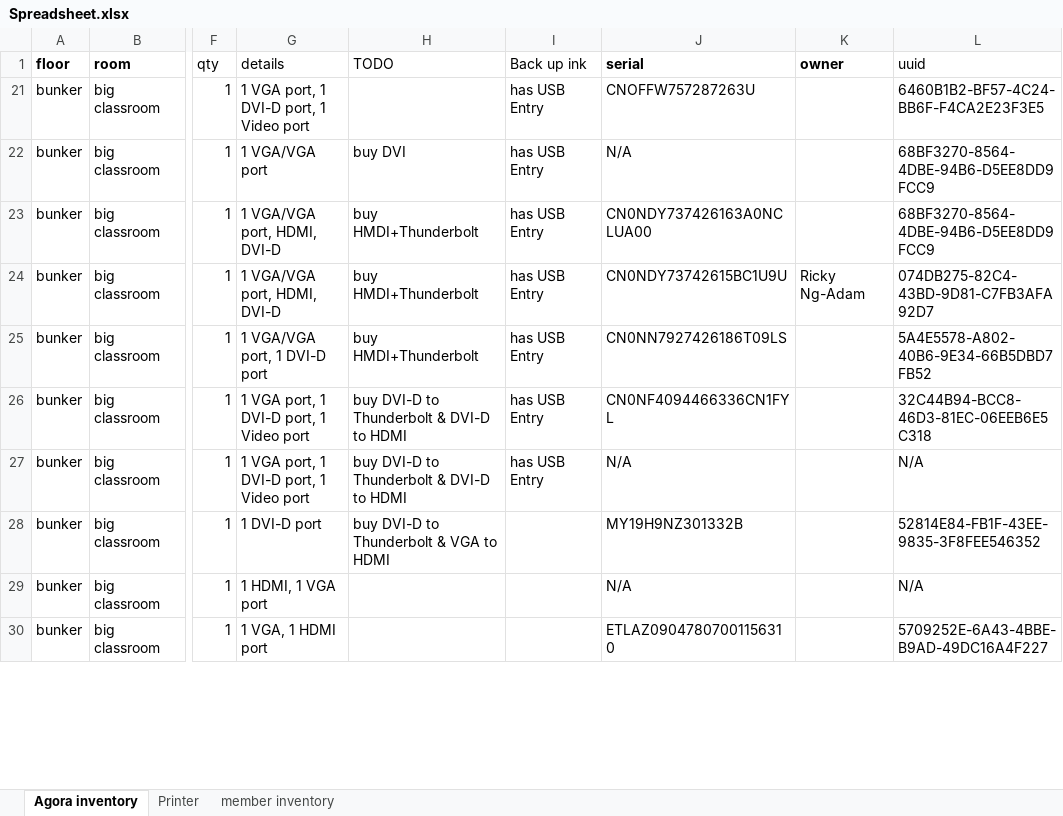
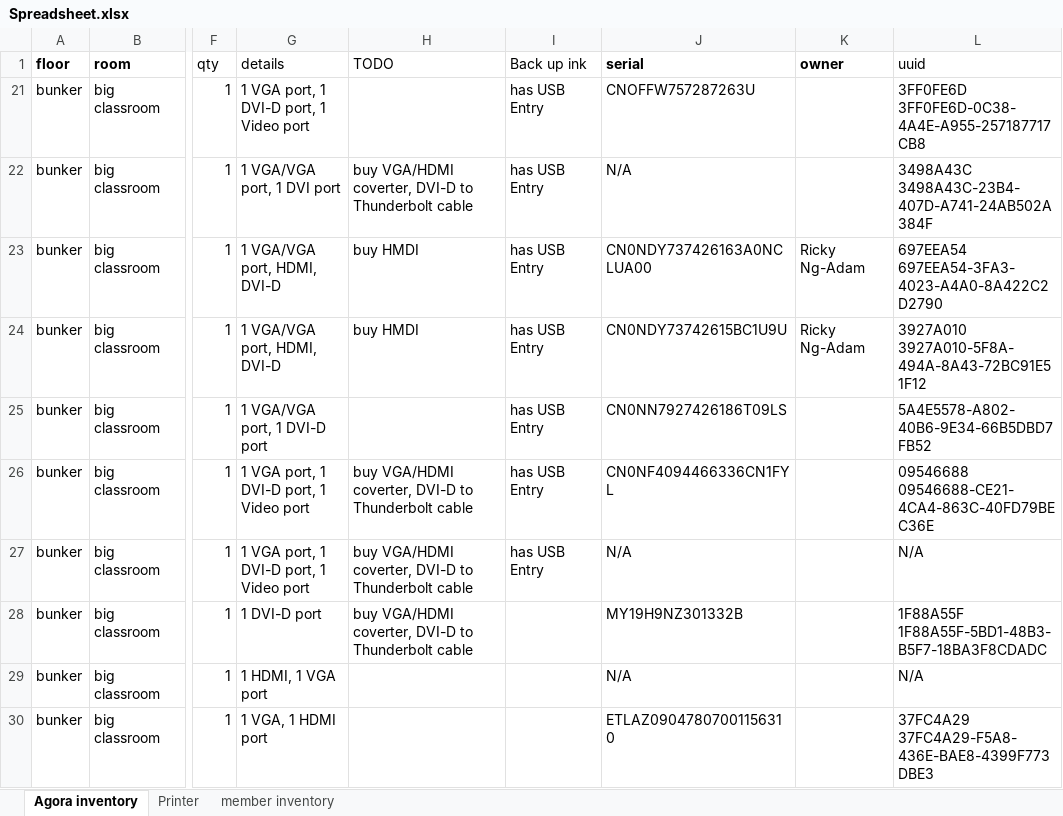
Before and after one commit to coderbunker/inventory-app, an Excel workbook: Spreadsheet.xlsx, sheet Agora inventory, drawn as a sheet; only a part is shown, gaps mark what is left out; values as stored, in another font and other column widths than the file's, no borders; charts and pictures not drawn; the diff covers the shown part only; the diff names each change by its address in the sheet, - before the commit and + after, or states it on an @@ line.

Commit message:
update inventory.json file and adjust app for it

```diff
--- a/Spreadsheet.xlsx (sheet Agora inventory)
+++ b/Spreadsheet.xlsx (sheet Agora inventory)
-L21 (uuid): 6460B1B2-BF57-4C24-BB6F-F4CA2E23F3E5
+L21 (uuid): 3FF0FE6D 3FF0FE6D-0C38-4A4E-A955-257187717CB8
-G22 (details): 1 VGA/VGA port
+G22 (details): 1 VGA/VGA port, 1 DVI port
-H22 (TODO): buy DVI
+H22 (TODO): buy VGA/HDMI coverter, DVI-D to Thunderbolt cable
-L22 (uuid): 68BF3270-8564-4DBE-94B6-D5EE8DD9FCC9
+L22 (uuid): 3498A43C 3498A43C-23B4-407D-A741-24AB502A384F
-H23:H24 (TODO): buy HMDI+Thunderbolt
+H23:H24 (TODO): buy HMDI
-K23 (owner): (empty)
+K23 (owner): Ricky Ng-Adam
-L23 (uuid): 68BF3270-8564-4DBE-94B6-D5EE8DD9FCC9
+L23 (uuid): 697EEA54 697EEA54-3FA3-4023-A4A0-8A422C2D2790
-L24 (uuid): 074DB275-82C4-43BD-9D81-C7FB3AFA92D7
+L24 (uuid): 3927A010 3927A010-5F8A-494A-8A43-72BC91E51F12
-H25 (TODO): buy HMDI+Thunderbolt
+H25 (TODO): (empty)
-H26:H27 (TODO): buy DVI-D to Thunderbolt & DVI-D to HDMI
+H26:H27 (TODO): buy VGA/HDMI coverter, DVI-D to Thunderbolt cable
-L26 (uuid): 32C44B94-BCC8-46D3-81EC-06EEB6E5C318
+L26 (uuid): 09546688 09546688-CE21-4CA4-863C-40FD79BEC36E
-H28 (TODO): buy DVI-D to Thunderbolt & VGA to HDMI
+H28 (TODO): buy VGA/HDMI coverter, DVI-D to Thunderbolt cable
-L28 (uuid): 52814E84-FB1F-43EE-9835-3F8FEE546352
+L28 (uuid): 1F88A55F 1F88A55F-5BD1-48B3-B5F7-18BA3F8CDADC
-L30 (uuid): 5709252E-6A43-4BBE-B9AD-49DC16A4F227
+L30 (uuid): 37FC4A29 37FC4A29-F5A8-436E-BAE8-4399F773DBE3
```
Also changed, not shown: 1 added row and 14 edited cells elsewhere in this sheet, 4 other files.
